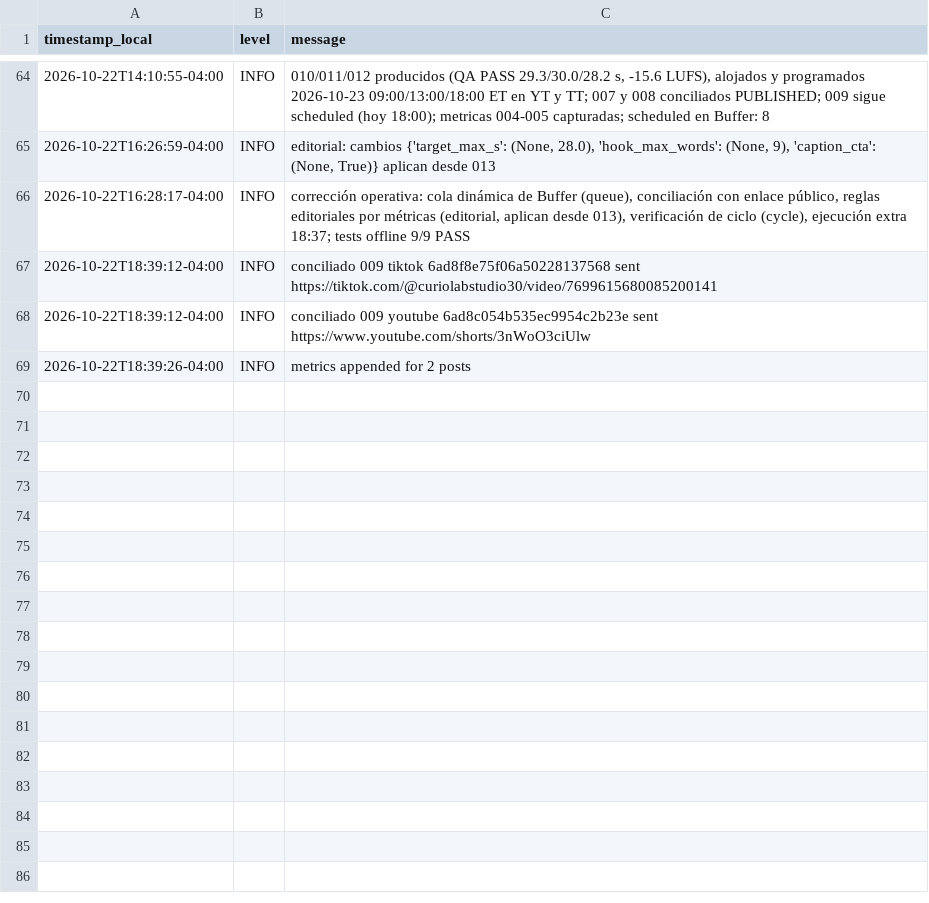
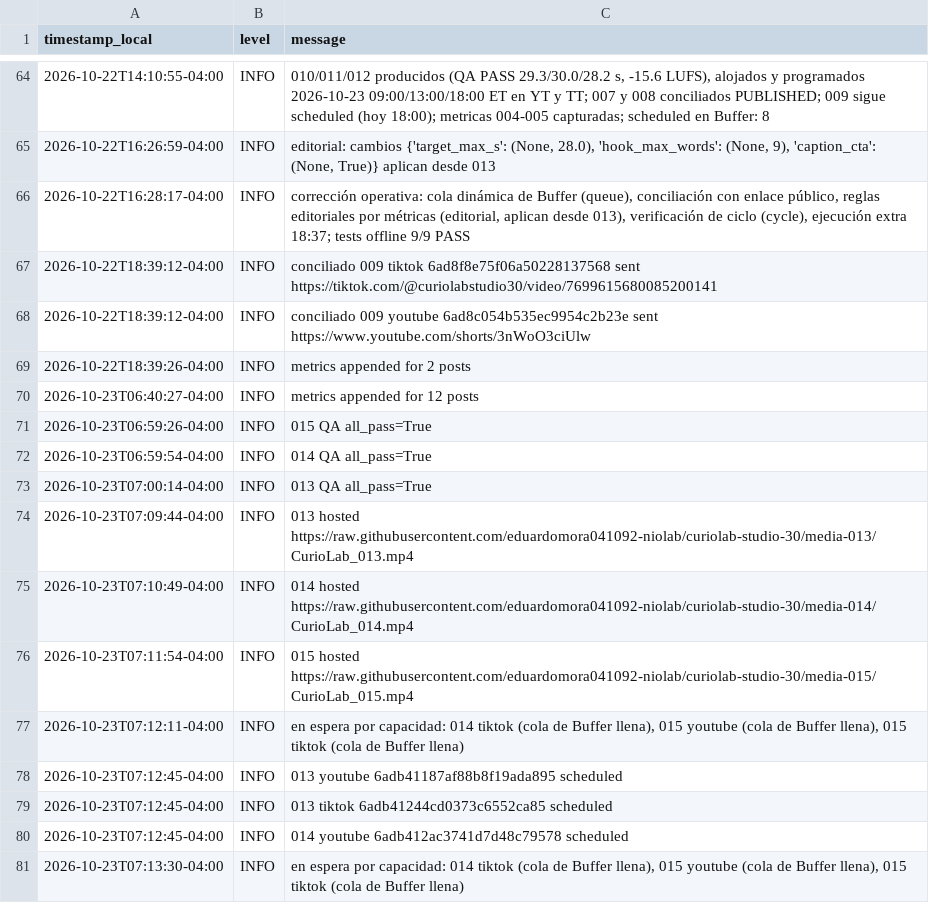
Before and after one commit to eduardomora041092-niolab/curiolab-studio-30, a CSV file: logs/run_log.csv, drawn as a sheet; only a part is shown, gaps mark what is left out; the diff names each change by its address in the sheet, - before the commit and + after, or states it on an @@ line.

```diff
--- a/logs/run_log.csv
+++ b/logs/run_log.csv
+row 70: 2026-10-23T06:40:27-04:00 | INFO | metrics appended for 12 posts
+row 71: 2026-10-23T06:59:26-04:00 | INFO | 015 QA all_pass=True
+row 72: 2026-10-23T06:59:54-04:00 | INFO | 014 QA all_pass=True
+row 73: 2026-10-23T07:00:14-04:00 | INFO | 013 QA all_pass=True
+row 74: 2026-10-23T07:09:44-04:00 | INFO | 013 hosted https://raw.githubusercontent.com/eduardomora041092-niolab/curiolab-studio-30/media-013/CurioLab_013.mp4
+row 75: 2026-10-23T07:10:49-04:00 | INFO | 014 hosted https://raw.githubusercontent.com/eduardomora041092-niolab/curiolab-studio-30/media-014/CurioLab_014.mp4
+row 76: 2026-10-23T07:11:54-04:00 | INFO | 015 hosted https://raw.githubusercontent.com/eduardomora041092-niolab/curiolab-studio-30/media-015/CurioLab_015.mp4
+row 77: 2026-10-23T07:12:11-04:00 | INFO | en espera por capacidad: 014 tiktok (cola de Buffer llena), 015 youtube (cola de Buffer llena), 015 tiktok (cola de Buffer llena)
+row 78: 2026-10-23T07:12:45-04:00 | INFO | 013 youtube 6adb41187af88b8f19ada895 scheduled
+row 79: 2026-10-23T07:12:45-04:00 | INFO | 013 tiktok 6adb41244cd0373c6552ca85 scheduled
+row 80: 2026-10-23T07:12:45-04:00 | INFO | 014 youtube 6adb412ac3741d7d48c79578 scheduled
+row 81: 2026-10-23T07:13:30-04:00 | INFO | en espera por capacidad: 014 tiktok (cola de Buffer llena), 015 youtube (cola de Buffer llena), 015 tiktok (cola de Buffer llena)
```
Also changed, not shown: calendar/CurioLab_calendario_90.csv, logs/metrics.csv, 27 other files.
